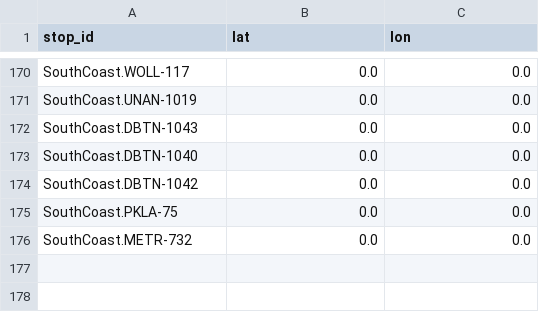
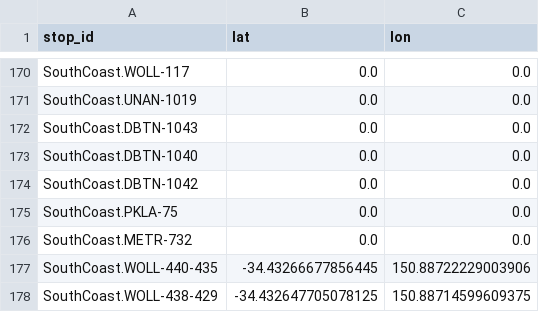
Before and after one commit to Tugzrida/tfnsw-gtfs-quirks, a CSV file: sydneytrains/locations/current/SouthCoast.csv, drawn as a sheet; only a part is shown, gaps mark what is left out; the diff names each change by its address in the sheet, - before the commit and + after, or states it on an @@ line.

Commit message:
New SouthCoast locations

```diff
--- a/sydneytrains/locations/current/SouthCoast.csv
+++ b/sydneytrains/locations/current/SouthCoast.csv
+row 177: SouthCoast.WOLL-440-435 | -34.43266677856445 | 150.88722229003906
+row 178: SouthCoast.WOLL-438-429 | -34.432647705078125 | 150.88714599609375
```
